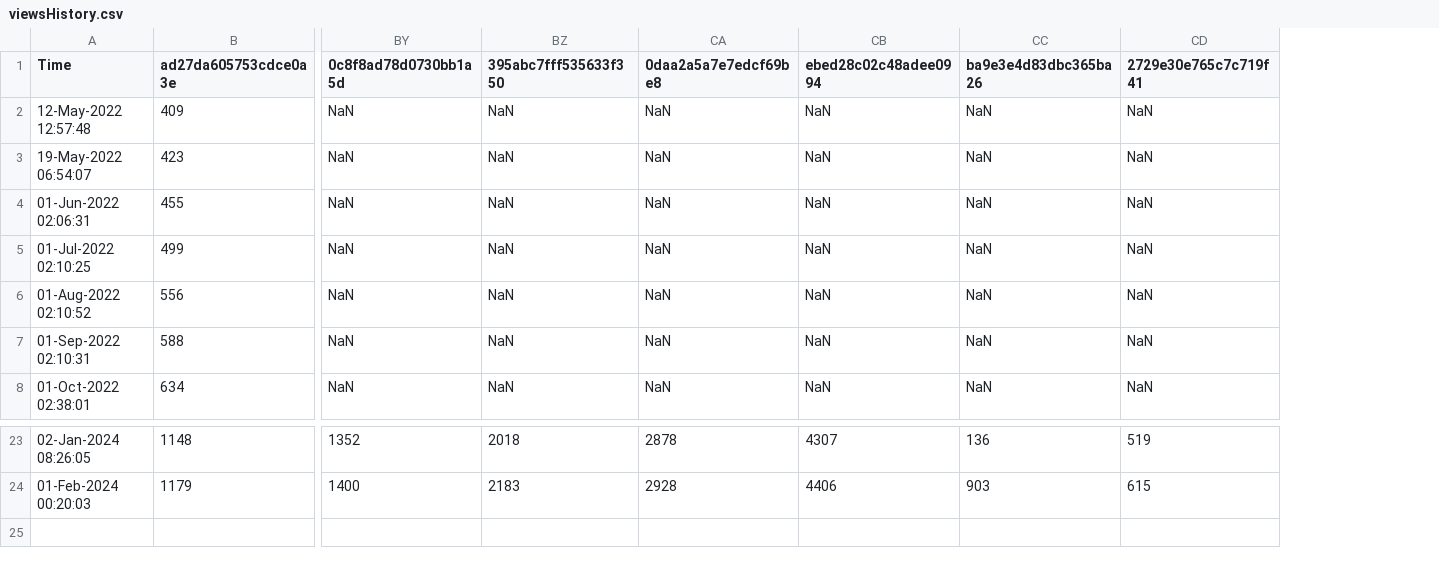
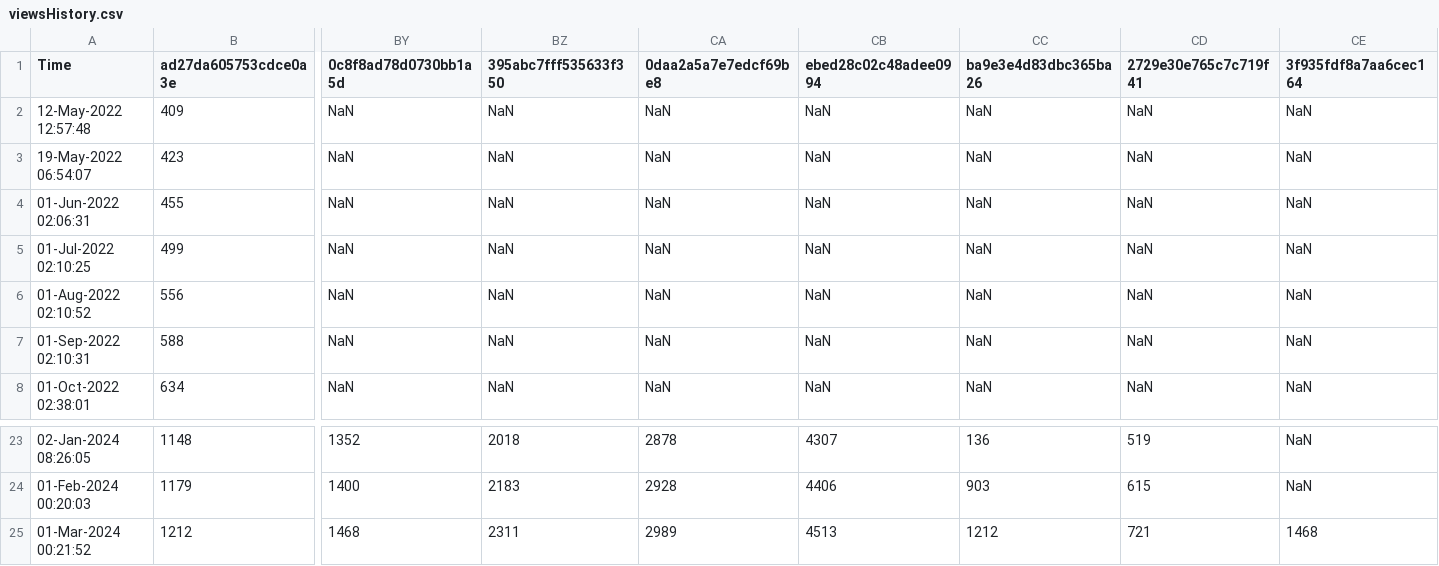
Before and after one commit to minoue-xx/qiita-track-page-view-counts-of-your-article, a CSV file: viewsHistory.csv, drawn as a sheet; only a part is shown, gaps mark what is left out; rows hold the shown columns only; the diff names each change by its address in the sheet, - before the commit and + after, or states it on an @@ line.

Commit message:
View count history Updated by github-actions

```diff
--- a/viewsHistory.csv
+++ b/viewsHistory.csv
+column CE (3f935fdf8a7aa6cec164), rows 2-8: all NaN; rows 23-24: NaN | NaN
+row 25: 01-Mar-2024 00:21:52 | 1212 | 1468 | 2311 | 2989 | 4513 | 1212 | 721 | 1468
```
